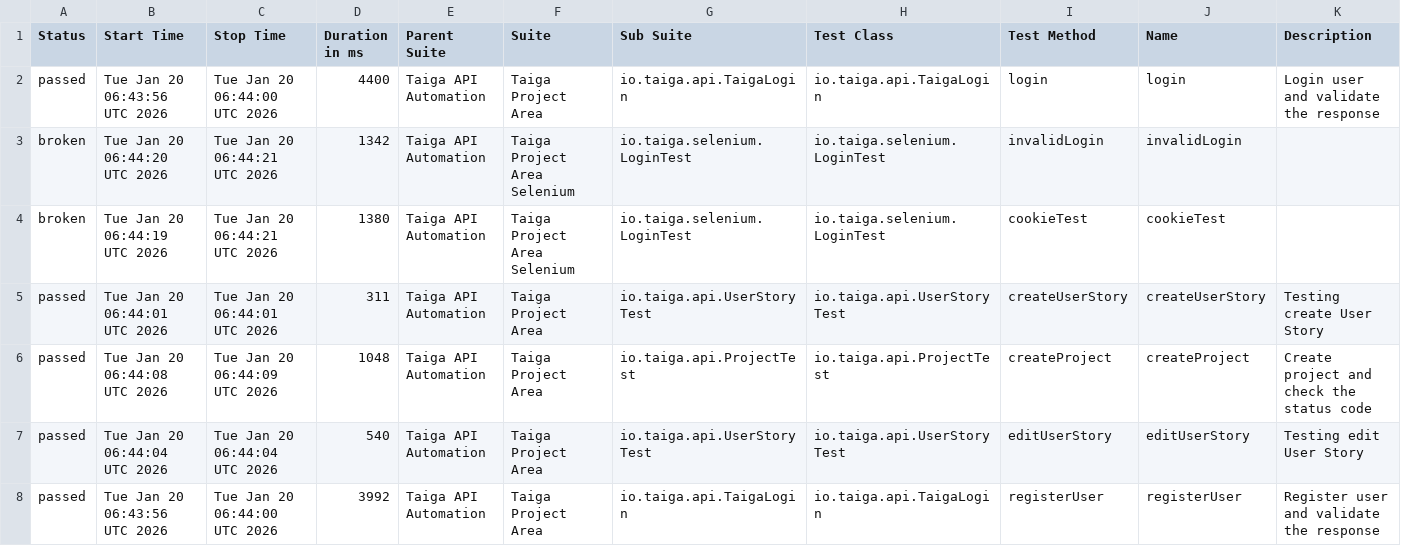
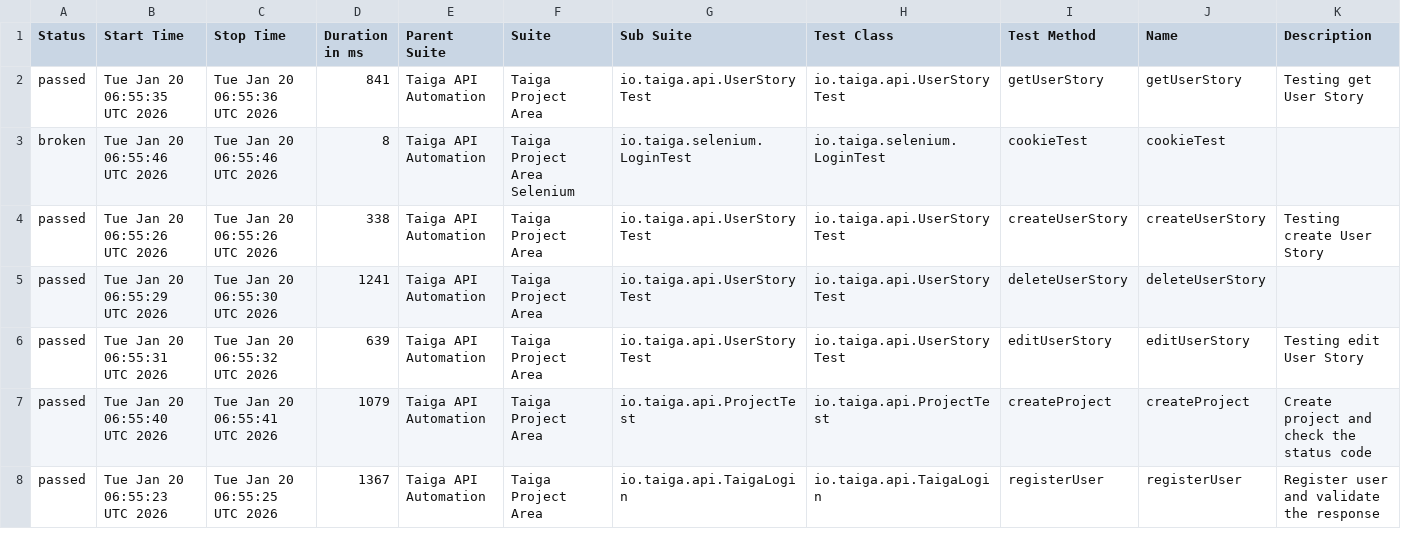
Before and after one commit to sargissargsyan/picsart-academy-taiga-api-automation, a CSV file: data/suites.csv, drawn as a sheet; only a part is shown; the diff covers the shown part only.

```diff
--- a/data/suites.csv
+++ b/data/suites.csv
@@ -1,8 +1,8 @@
 "Status","Start Time","Stop Time","Duration in ms","Parent Suite","Suite","Sub Suite","Test Class","Test Method","Name","Description"
-"passed","Tue Jan 20 06:43:56 UTC 2026","Tue Jan 20 06:44:00 UTC 2026","4400","Taiga API Automation","Taiga Project Area","io.taiga.api.TaigaLogin","io.taiga.api.TaigaLogin","login","login","Login user and validate the response"
-"broken","Tue Jan 20 06:44:20 UTC 2026","Tue Jan 20 06:44:21 UTC 2026","1342","Taiga API Automation","Taiga Project Area Selenium","io.taiga.selenium.LoginTest","io.taiga.selenium.LoginTest","invalidLogin","invalidLogin",""
-"broken","Tue Jan 20 06:44:19 UTC 2026","Tue Jan 20 06:44:21 UTC 2026","1380","Taiga API Automation","Taiga Project Area Selenium","io.taiga.selenium.LoginTest","io.taiga.selenium.LoginTest","cookieTest","cookieTest",""
-"passed","Tue Jan 20 06:44:01 UTC 2026","Tue Jan 20 06:44:01 UTC 2026","311","Taiga API Automation","Taiga Project Area","io.taiga.api.UserStoryTest","io.taiga.api.UserStoryTest","createUserStory","createUserStory","Testing create User Story"
-"passed","Tue Jan 20 06:44:08 UTC 2026","Tue Jan 20 06:44:09 UTC 2026","1048","Taiga API Automation","Taiga Project Area","io.taiga.api.ProjectTest","io.taiga.api.ProjectTest","createProject","createProject","Create project and check the status code"
-"passed","Tue Jan 20 06:44:04 UTC 2026","Tue Jan 20 06:44:04 UTC 2026","540","Taiga API Automation","Taiga Project Area","io.taiga.api.UserStoryTest","io.taiga.api.UserStoryTest","editUserStory","editUserStory","Testing edit User Story"
-"passed","Tue Jan 20 06:43:56 UTC 2026","Tue Jan 20 06:44:00 UTC 2026","3992","Taiga API Automation","Taiga Project Area","io.taiga.api.TaigaLogin","io.taiga.api.TaigaLogin","registerUser","registerUser","Register user and validate the response"
+"passed","Tue Jan 20 06:55:35 UTC 2026","Tue Jan 20 06:55:36 UTC 2026","841","Taiga API Automation","Taiga Project Area","io.taiga.api.UserStoryTest","io.taiga.api.UserStoryTest","getUserStory","getUserStory","Testing get User Story"
+"broken","Tue Jan 20 06:55:46 UTC 2026","Tue Jan 20 06:55:46 UTC 2026","8","Taiga API Automation","Taiga Project Area Selenium","io.taiga.selenium.LoginTest","io.taiga.selenium.LoginTest","cookieTest","cookieTest",""
+"passed","Tue Jan 20 06:55:26 UTC 2026","Tue Jan 20 06:55:26 UTC 2026","338","Taiga API Automation","Taiga Project Area","io.taiga.api.UserStoryTest","io.taiga.api.UserStoryTest","createUserStory","createUserStory","Testing create User Story"
+"passed","Tue Jan 20 06:55:29 UTC 2026","Tue Jan 20 06:55:30 UTC 2026","1241","Taiga API Automation","Taiga Project Area","io.taiga.api.UserStoryTest","io.taiga.api.UserStoryTest","deleteUserStory","deleteUserStory",""
+"passed","Tue Jan 20 06:55:31 UTC 2026","Tue Jan 20 06:55:32 UTC 2026","639","Taiga API Automation","Taiga Project Area","io.taiga.api.UserStoryTest","io.taiga.api.UserStoryTest","editUserStory","editUserStory","Testing edit User Story"
+"passed","Tue Jan 20 06:55:40 UTC 2026","Tue Jan 20 06:55:41 UTC 2026","1079","Taiga API Automation","Taiga Project Area","io.taiga.api.ProjectTest","io.taiga.api.ProjectTest","createProject","createProject","Create project and check the status code"
+"passed","Tue Jan 20 06:55:23 UTC 2026","Tue Jan 20 06:55:25 UTC 2026","1367","Taiga API Automation","Taiga Project Area","io.taiga.api.TaigaLogin","io.taiga.api.TaigaLogin","registerUser","registerUser","Register user and validate the response"
```
Also changed, not shown: 1 added row, 1 removed row and 11 edited cells elsewhere in this file, 57 other files.
